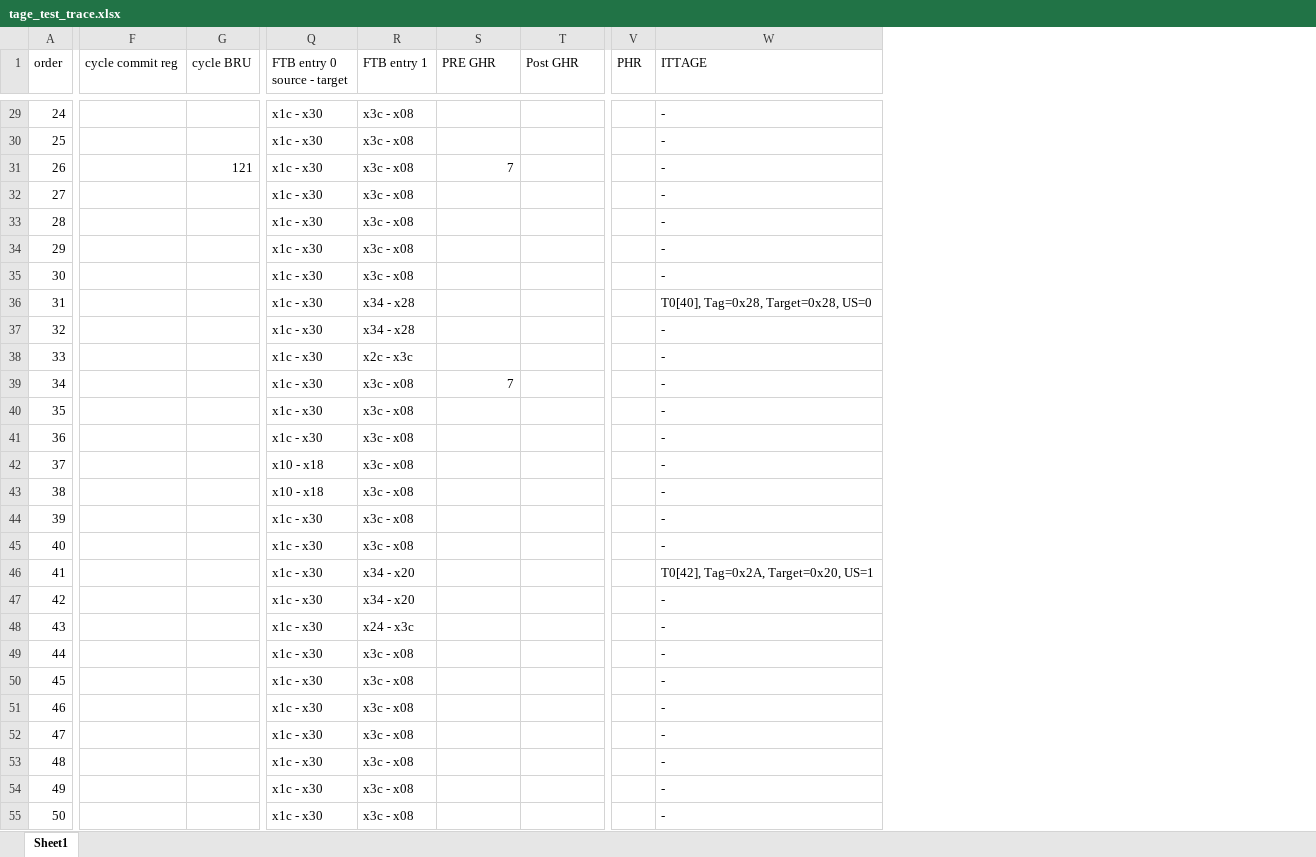
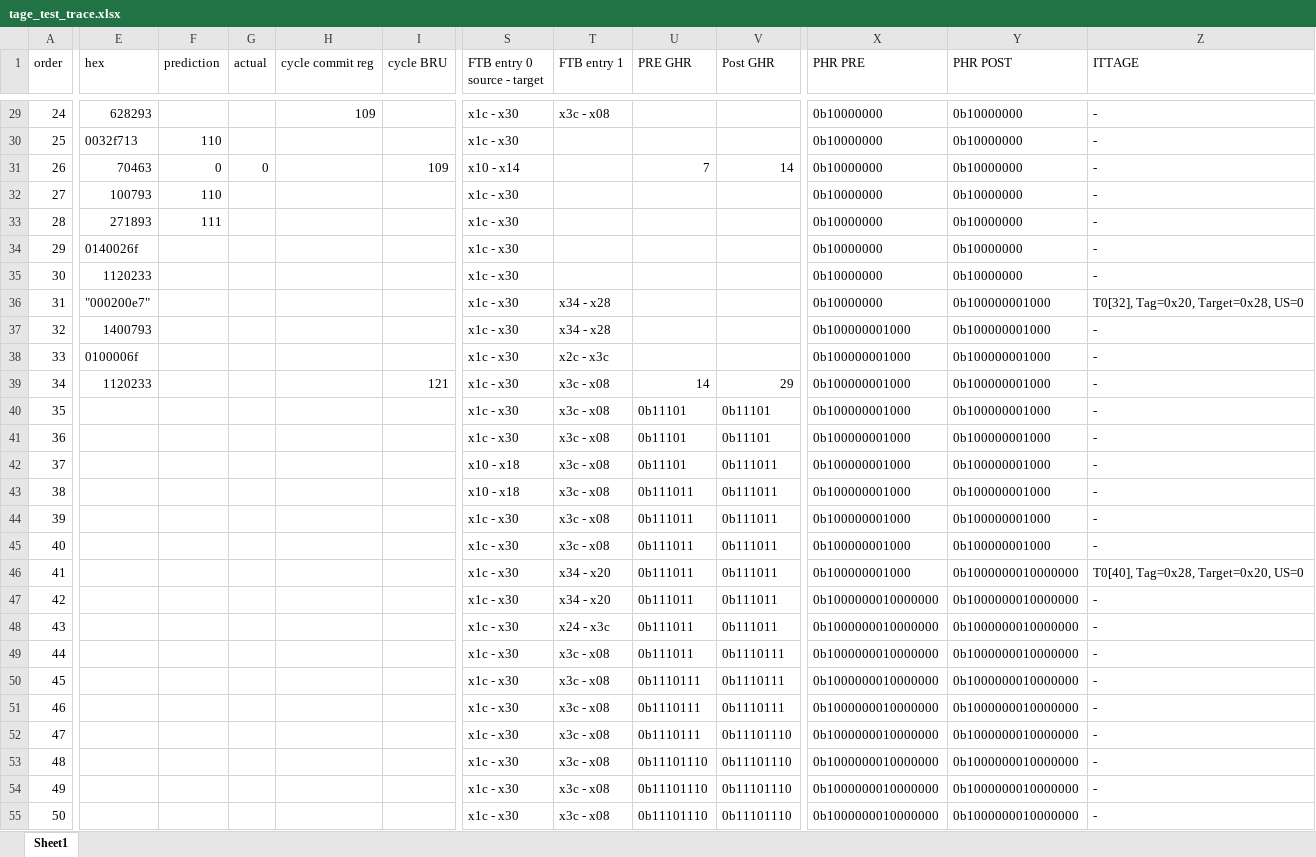
Before and after one commit to emeraldsoft3/zaqal, an Excel workbook: programs/assembly/tage_test_trace.xlsx, sheet Sheet1, drawn as a sheet; only a part is shown, gaps mark what is left out; values as stored, in another font and other column widths than the file's, no cell formats; removed rows and columns are numbered as before the commit, all else as after; the diff covers the shown part only; the diff names each change by its address in the sheet, - before the commit and + after, or states it on an @@ line.

```diff
--- a/programs/assembly/tage_test_trace.xlsx (sheet Sheet1)
+++ b/programs/assembly/tage_test_trace.xlsx (sheet Sheet1)
+column E (hex), rows 29-39: 628293 | 0032f713 | 70463 | 100793 | 271893 | 0140026f | 1120233 | "000200e7" | 1400793 | 0100006f | 1120233
+column F (prediction), rows 30-33: 110 | 0 | 110 | 111
+column G (actual), row 31: 0
-column V (PHR), empty
+column X (PHR PRE), rows 29-55: 0b10000000 | 0b10000000 | 0b10000000 | 0b10000000 | 0b10000000 | 0b10000000 | 0b10000000 | 0b10000000 | 0b100000001000 | 0b100000001000 | 0b100000001000 | 0b100000001000 | 0b100000001000 | 0b100000001000 | 0b100000001000 | 0b100000001000 | 0b100000001000 | 0b100000001000 | 0b1000000010000000 | 0b1000000010000000 | 0b1000000010000000 | 0b1000000010000000 | 0b1000000010000000 | 0b1000000010000000 | 0b1000000010000000 | 0b1000000010000000 | 0b1000000010000000
+column Y (PHR POST), rows 29-55: 0b10000000 | 0b10000000 | 0b10000000 | 0b10000000 | 0b10000000 | 0b10000000 | 0b10000000 | 0b100000001000 | 0b100000001000 | 0b100000001000 | 0b100000001000 | 0b100000001000 | 0b100000001000 | 0b100000001000 | 0b100000001000 | 0b100000001000 | 0b100000001000 | 0b1000000010000000 | 0b1000000010000000 | 0b1000000010000000 | 0b1000000010000000 | 0b1000000010000000 | 0b1000000010000000 | 0b1000000010000000 | 0b1000000010000000 | 0b1000000010000000 | 0b1000000010000000
-H29 (cycle commit reg): (empty)
+H29 (cycle commit reg): 109
-T30:T35 (FTB entry 1): x3c - x08
+T30:T35 (FTB entry 1): (empty)
-I31 (cycle BRU): 121
+I31 (cycle BRU): 109
-S31 (FTB entry 0 source - target): x1c - x30
+S31 (FTB entry 0 source - target): x10 - x14
-V31 (Post GHR): (empty)
+V31 (Post GHR): 14
-Z36 (ITTAGE): T0[40], Tag=0x28, Target=0x28, US=0
+Z36 (ITTAGE): T0[32], Tag=0x20, Target=0x28, US=0
-I39 (cycle BRU): (empty)
+I39 (cycle BRU): 121
-U39 (PRE GHR): 7
+U39 (PRE GHR): 14
-V39 (Post GHR): (empty)
+V39 (Post GHR): 29
-U40:U42 (PRE GHR): (empty)
+U40:U42 (PRE GHR): 0b11101
-V40:V41 (Post GHR): (empty)
+V40:V41 (Post GHR): 0b11101
-V42:V48 (Post GHR): (empty)
+V42:V48 (Post GHR): 0b111011
-U43:U49 (PRE GHR): (empty)
+U43:U49 (PRE GHR): 0b111011
-Z46 (ITTAGE): T0[42], Tag=0x2A, Target=0x20, US=1
+Z46 (ITTAGE): T0[40], Tag=0x28, Target=0x20, US=0
-V49:V51 (Post GHR): (empty)
+V49:V51 (Post GHR): 0b1110111
-U50:U52 (PRE GHR): (empty)
+U50:U52 (PRE GHR): 0b1110111
-V52:V55 (Post GHR): (empty)
+V52:V55 (Post GHR): 0b11101110
-U53:U55 (PRE GHR): (empty)
+U53:U55 (PRE GHR): 0b11101110
```
Also changed, not shown: 1 removed column and 346 edited cells elsewhere in this sheet, cell formats, programs/assembly/tage_test.xlsx, programs/assembly/tage_test_trace_gemini.xlsx, 8 other files.
